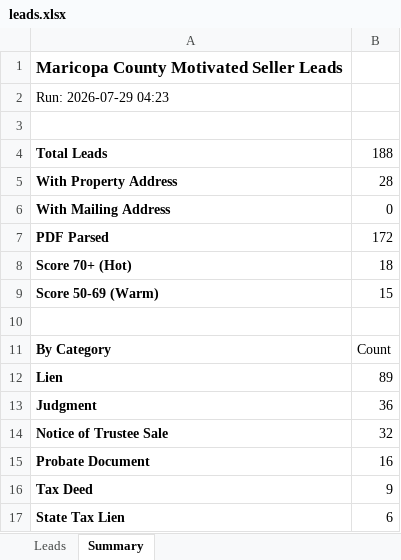
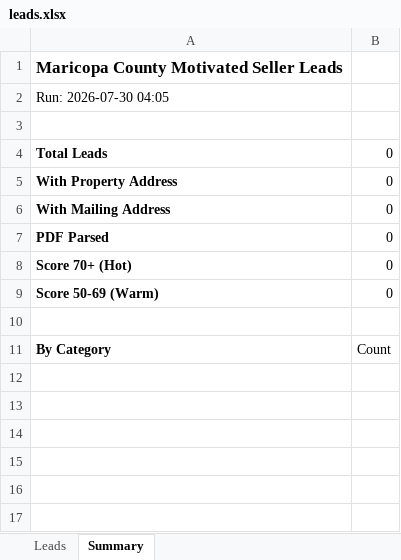
Before and after one commit to Darqsin/Four-Rings-CRM, an Excel workbook: data/leads.xlsx, sheet Summary, drawn as a sheet; values as stored, in another font and other column widths than the file's, no borders; the diff names each change by its address in the sheet, - before the commit and + after, or states it on an @@ line.

```diff
--- a/data/leads.xlsx (sheet Summary)
+++ b/data/leads.xlsx (sheet Summary)
-A2: Run: 2026-07-29 04:23
+A2: Run: 2026-07-30 04:05
-B4: 188
+B4: 0
-B5: 28
+B5: 0
-B7: 172
+B7: 0
-B8: 18
+B8: 0
-B9: 15
+B9: 0
-row 12: Lien | 89
-row 13: Judgment | 36
-row 14: Notice of Trustee Sale | 32
-row 15: Probate Document | 16
-row 16: Tax Deed | 9
-row 17: State Tax Lien | 6
```
Also changed, not shown: sheet Leads, 3 other files.
